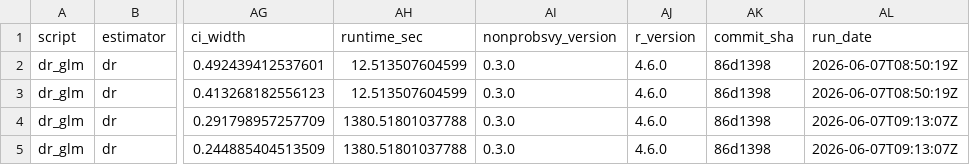
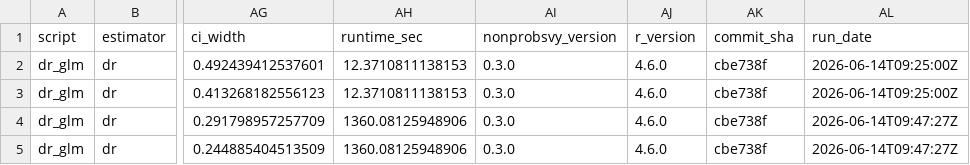
Before and after one commit to ncn-foreigners/nonprobsvy-coverage, a CSV file: results/dr/dr_glm_coverage.csv, drawn as a sheet; only a part is shown, gaps mark what is left out; the diff names each change by its address in the sheet, - before the commit and + after, or states it on an @@ line.

```diff
--- a/results/dr/dr_glm_coverage.csv
+++ b/results/dr/dr_glm_coverage.csv
-AH2:AH3 (runtime_sec): 12.513507604599
+AH2:AH3 (runtime_sec): 12.3710811138153
-AK2:AK5 (commit_sha): 86d1398
+AK2:AK5 (commit_sha): cbe738f
-AL2:AL3 (run_date): 2026-06-07T08:50:19Z
+AL2:AL3 (run_date): 2026-06-14T09:25:00Z
-AH4:AH5 (runtime_sec): 1380.51801037788
+AH4:AH5 (runtime_sec): 1360.08125948906
-AL4:AL5 (run_date): 2026-06-07T09:13:07Z
+AL4:AL5 (run_date): 2026-06-14T09:47:27Z
```
Also changed, not shown: results/dr/dr_glm_metadata.csv, results/dr/dr_scad_coverage.csv, 1 other file.
